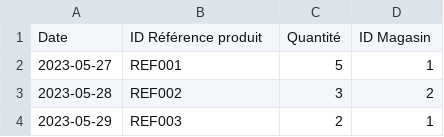
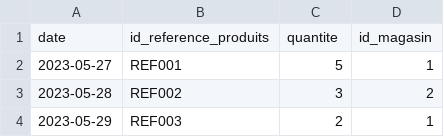
Before and after one commit to yaminamehali69/Projet_simplon_admission_pipeline_yamina, a CSV file: BDD/ventes.csv (was BDD/Donnés brief data engineer - ventes (1).csv), drawn as a sheet; only a part is shown.

```diff
--- a/BDD/Donnés brief data engineer - ventes (1).csv
+++ b/BDD/ventes.csv
@@ -1,2 +1,2 @@
-Date,ID Référence produit,Quantité,ID Magasin
+date,id_reference_produits,quantite,id_magasin
 2023-05-27,REF001,5,1
```
Also changed, not shown: 4 other files.
